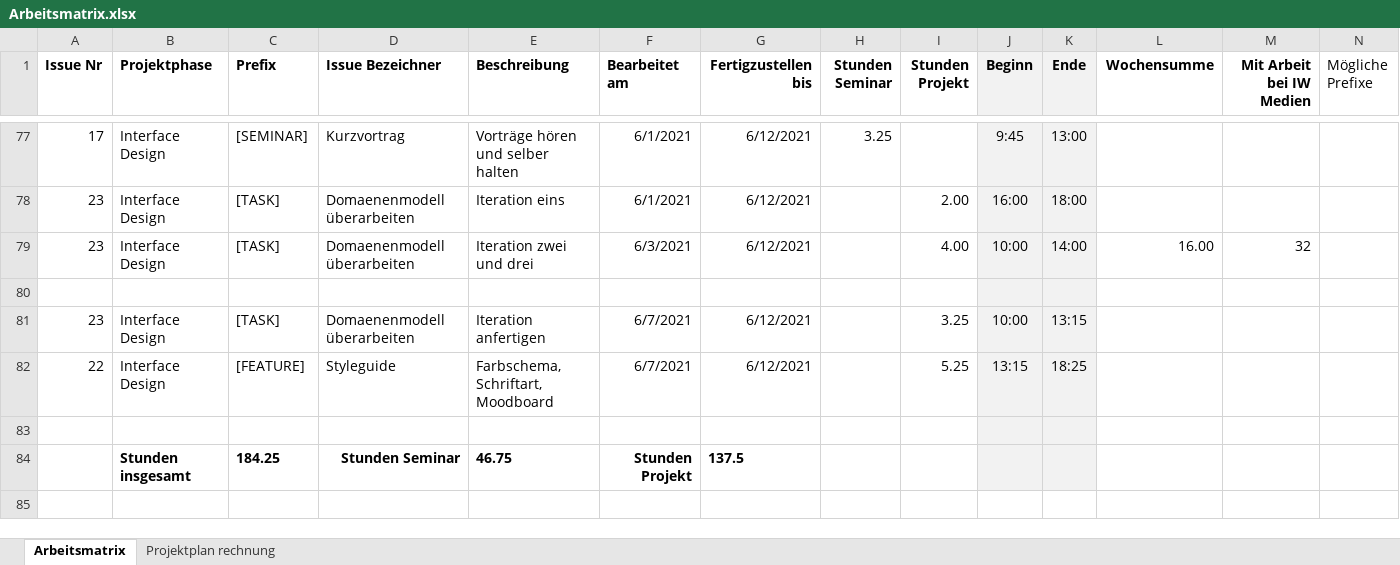
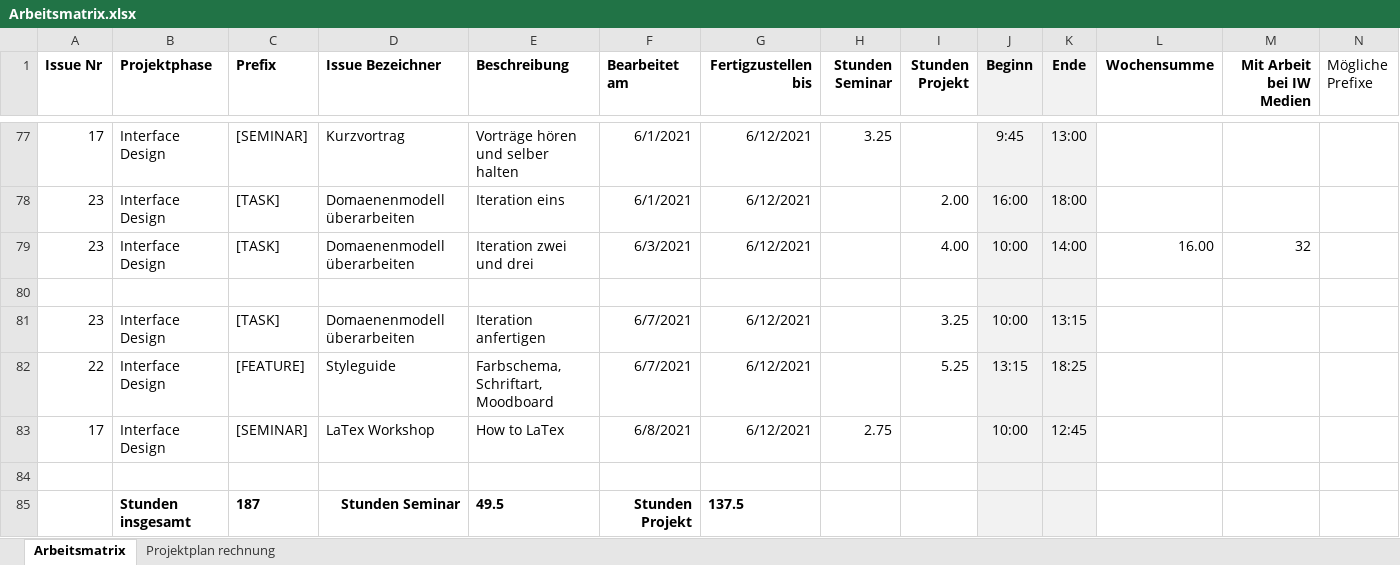
Before and after one commit to Inf166/design-concept-sharing-recipes, an Excel workbook: Artefakte/Zeiterfassung/Arbeitsmatrix.xlsx, sheet Arbeitsmatrix, drawn as a sheet; only a part is shown, gaps mark what is left out; values as stored, in another font and other column widths than the file's, no borders; addresses are those after the commit; rows hold the shown columns only; the diff names each change by its address in the sheet, - before the commit and + after, or states it on an @@ line.

Commit message:
[SEMINAR][FEATURE] Add vorlagen and tipps and tricks to latex

```diff
--- a/Artefakte/Zeiterfassung/Arbeitsmatrix.xlsx (sheet Arbeitsmatrix)
+++ b/Artefakte/Zeiterfassung/Arbeitsmatrix.xlsx (sheet Arbeitsmatrix)
+row 83: 17 | Interface Design | [SEMINAR] | LaTex Workshop | How to LaTex | 6/8/2021 | 6/12/2021 | 2.75 |  | 10:00 | 12:45
-C85 (Prefix): 184.25
+C85 (Prefix): 187
-E85 (Beschreibung): 46.75
+E85 (Beschreibung): 49.5
```
Also changed, not shown: 29 other files.
